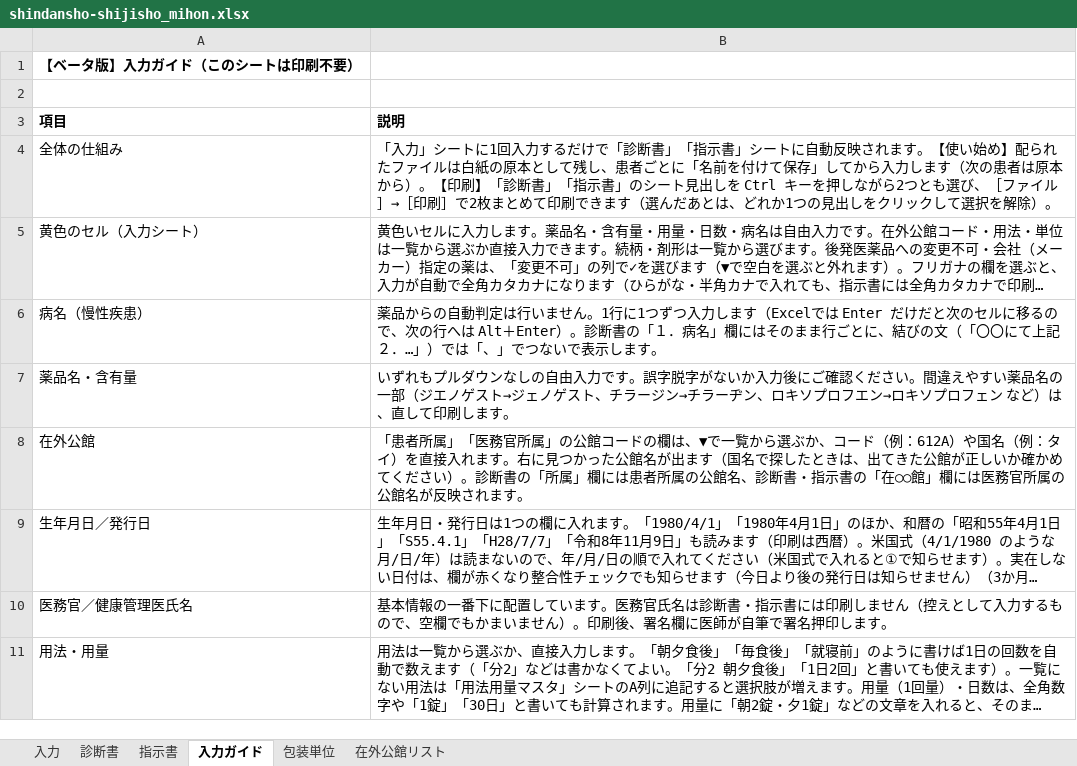
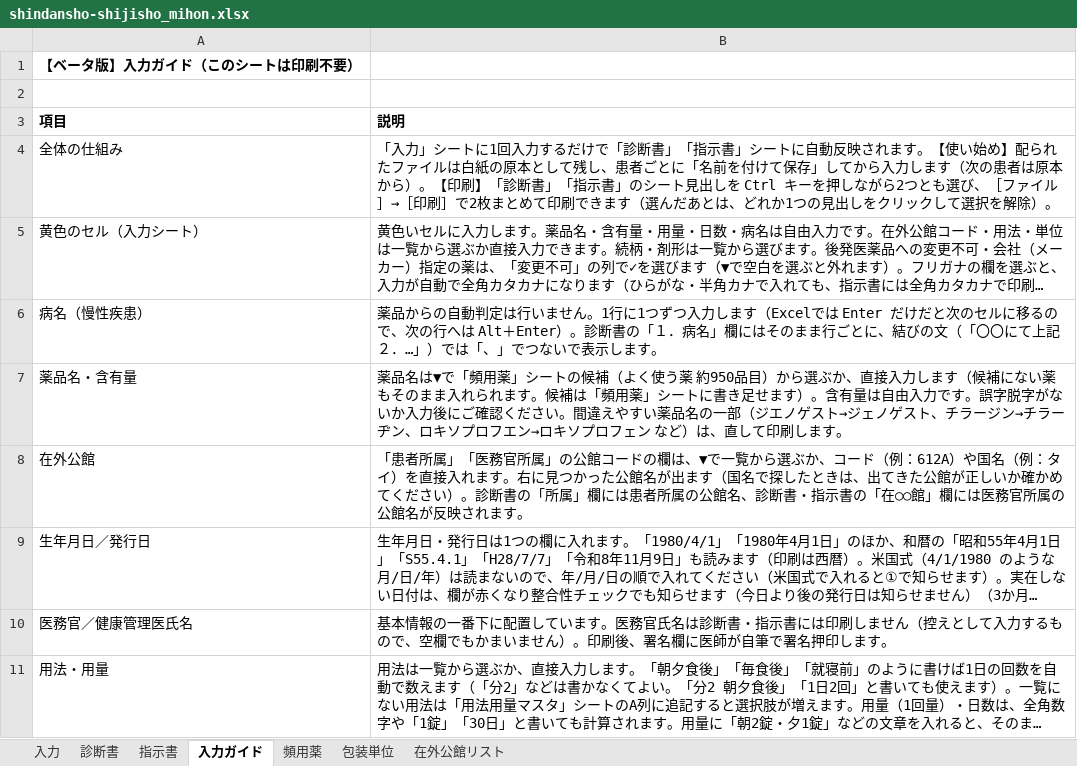
Before and after one commit to ysk713/-, an Excel workbook: shindansho-excel/shindansho-shijisho_mihon.xlsx, sheet 入力ガイド, drawn as a sheet; only a part is shown; long unchanged cells end in …; values as stored, in another font and other column widths than the file's, no borders; the diff covers the shown part only; the diff names each change by its address in the sheet, - before the commit and + after, or states it on an @@ line.

```diff
--- a/shindansho-excel/shindansho-shijisho_mihon.xlsx (sheet 入力ガイド)
+++ b/shindansho-excel/shindansho-shijisho_mihon.xlsx (sheet 入力ガイド)
+sheet tab: 頻用薬
-B7 (説明): いずれもプルダウンなしの自由入力…
+B7 (説明): 薬品名は▼で「頻用薬」シートの候補（よく使う薬 約950品目）から選ぶか、直接入力します（候補にない薬もそのまま入れられます。候補は「頻用薬」シートに書き足せます）。含有量は自由入力…
```
Also changed, not shown: 1 edited cell elsewhere in this sheet, sheet 入力, sheet 包装単位, sheet 指示書, hidden cells, shindansho-excel/shindansho-shijisho.xlsx, 3 other files.
